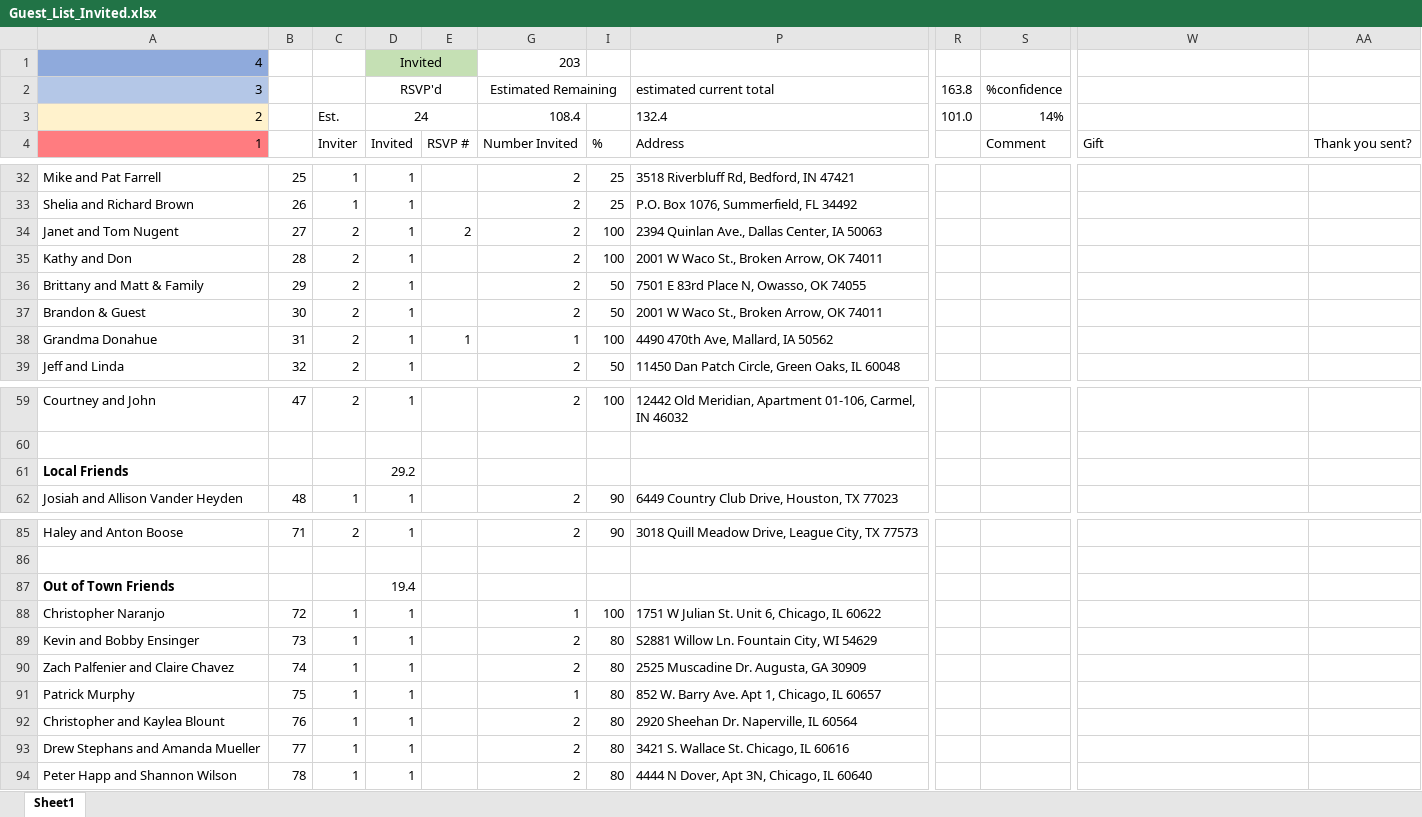
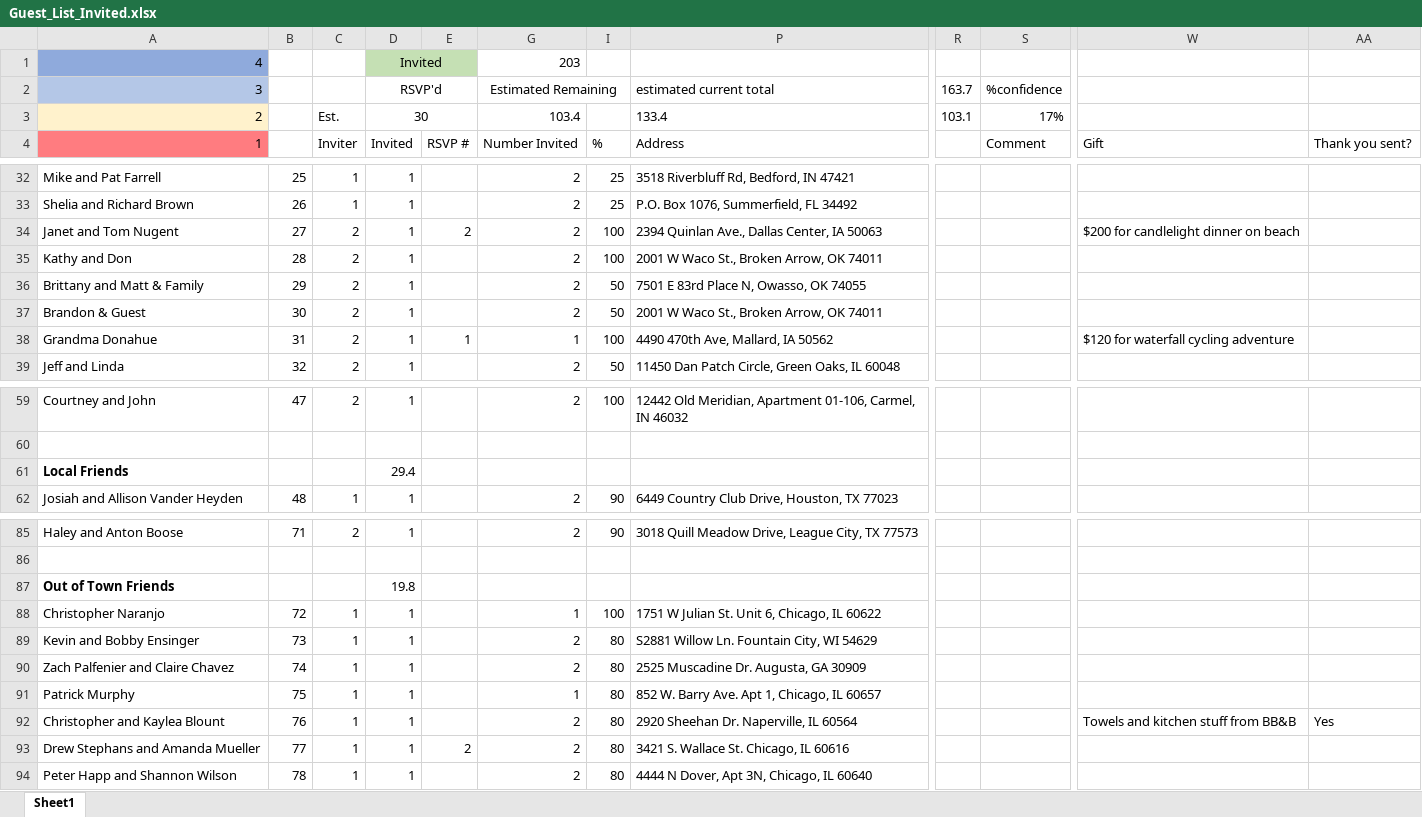
Before and after one commit to farrell49/Farrell_Garrett_Wedding, an Excel workbook: Guest_List_Invited.xlsx, sheet Sheet1, drawn as a sheet; only a part is shown, gaps mark what is left out; values as stored, in another font and other column widths than the file's, no borders; conditional formats not drawn; the diff covers the shown part only; the diff names each change by its address in the sheet, - before the commit and + after, or states it on an @@ line.

Commit message:
Added thank you notes written here

```diff
--- a/Guest_List_Invited.xlsx (sheet Sheet1)
+++ b/Guest_List_Invited.xlsx (sheet Sheet1)
-R2: 163.8
+R2: 163.7
-D3 (RSVP'd): 24
+D3 (RSVP'd): 30
-G3 (Estimated Remaining): 108.4
+G3 (Estimated Remaining): 103.4
-P3 (estimated current total): 132.4
+P3 (estimated current total): 133.4
-R3 (163.7): 101.0
+R3 (163.7): 103.1
-S3 (%confidence): 14%
+S3 (%confidence): 17%
-W34: (empty)
+W34: $200 for candlelight dinner on beach
-W38: (empty)
+W38: $120 for waterfall cycling adventure
-D61 (RSVP'd): 29.2
+D61 (RSVP'd): 29.4
-D87 (RSVP'd): 19.4
+D87 (RSVP'd): 19.8
-W92: (empty)
+W92: Towels and kitchen stuff from BB&B
-AA92: (empty)
+AA92: Yes
-E93: (empty)
+E93: 2
```
Also changed, not shown: 3 edited cells elsewhere in this sheet, hidden cells.
